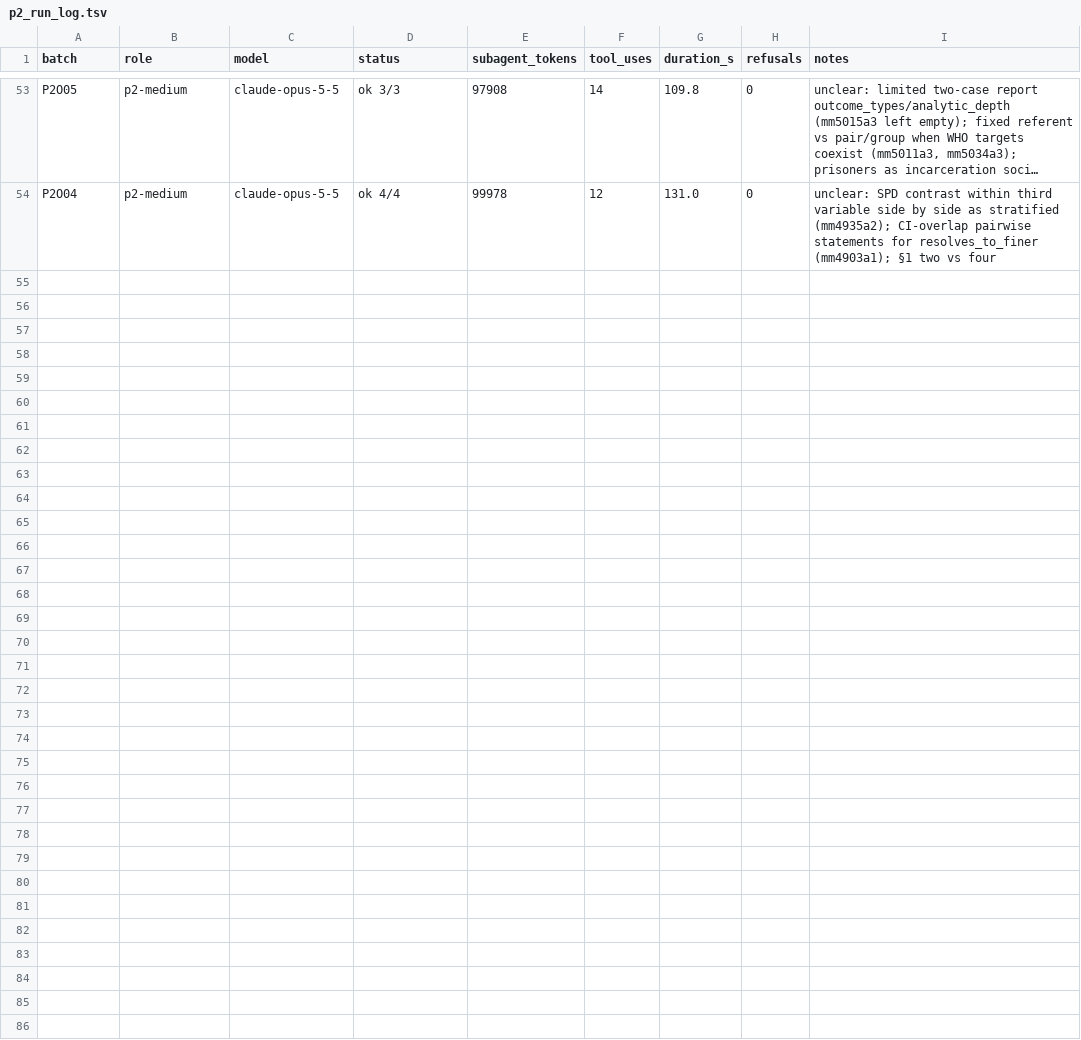
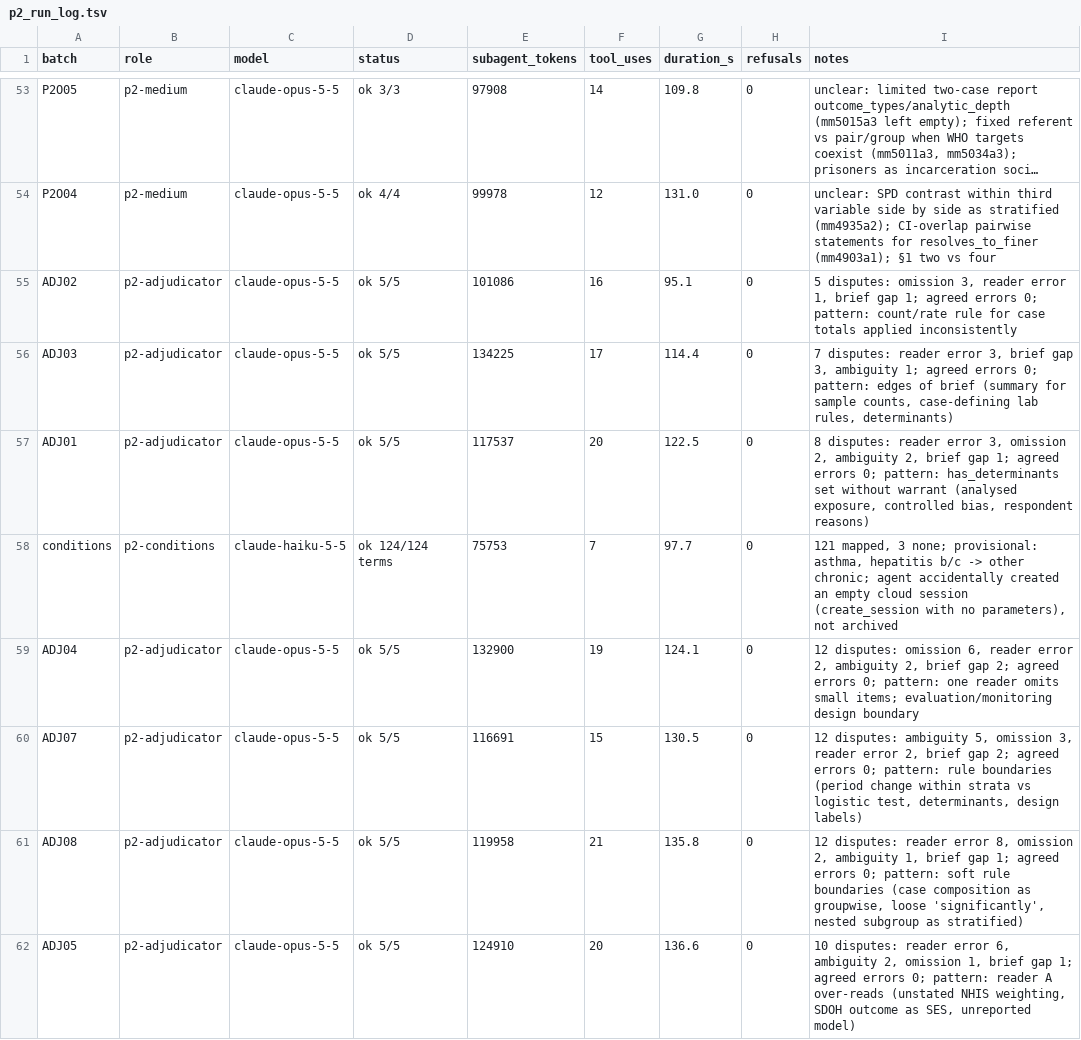
Before and after one commit to cmheilig/harvest-cdc-journals, a TSV file: mmwr-index-eval/p2_run_log.tsv, drawn as a sheet; only a part is shown, gaps mark what is left out; long unchanged cells end in …; the diff names each change by its address in the sheet, - before the commit and + after, or states it on an @@ line.

```diff
--- a/mmwr-index-eval/p2_run_log.tsv
+++ b/mmwr-index-eval/p2_run_log.tsv
+row 55: ADJ02 | p2-adjudicator | claude-opus-5-5 | ok 5/5 | 101086 | 16 | 95.1 | 0 | 5 disputes: omission 3, reader error 1, brief gap 1; agreed errors 0; pattern: count/rate rule for case totals applied inconsistently
+row 56: ADJ03 | p2-adjudicator | claude-opus-5-5 | ok 5/5 | 134225 | 17 | 114.4 | 0 | 7 disputes: reader error 3, brief gap 3, ambiguity 1; agreed errors 0; pattern: edges of brief (summary for sample counts, case-defining lab rules, determinants)
+row 57: ADJ01 | p2-adjudicator | claude-opus-5-5 | ok 5/5 | 117537 | 20 | 122.5 | 0 | 8 disputes: reader error 3, omission 2, ambiguity 2, brief gap 1; agreed errors 0; pattern: has_determinants set without warrant (analysed exposure, controlled bias, respondent reasons)
+row 58: conditions | p2-conditions | claude-haiku-5-5 | ok 124/124 terms | 75753 | 7 | 97.7 | 0 | 121 mapped, 3 none; provisional: asthma, hepatitis b/c -> other chronic; agent accidentally created an empty cloud session (create_session with no parameters), not archived
+row 59: ADJ04 | p2-adjudicator | claude-opus-5-5 | ok 5/5 | 132900 | 19 | 124.1 | 0 | 12 disputes: omission 6, reader error 2, ambiguity 2, brief gap 2; agreed errors 0; pattern: one reader omits small items; evaluation/monitoring design boundary
+row 60: ADJ07 | p2-adjudicator | claude-opus-5-5 | ok 5/5 | 116691 | 15 | 130.5 | 0 | 12 disputes: ambiguity 5, omission 3, reader error 2, brief gap 2; agreed errors 0; pattern: rule boundaries (period change within strata vs logistic test, determinants, design labels)
+row 61: ADJ08 | p2-adjudicator | claude-opus-5-5 | ok 5/5 | 119958 | 21 | 135.8 | 0 | 12 disputes: reader error 8, omission 2, ambiguity 1, brief gap 1; agreed errors 0; pattern: soft rule boundaries (case composition as groupwise, loose 'significantly', nested subgroup as stratified)
+row 62: ADJ05 | p2-adjudicator | claude-opus-5-5 | ok 5/5 | 124910 | 20 | 136.6 | 0 | 10 disputes: reader error 6, ambiguity 2, omission 1, brief gap 1; agreed errors 0; pattern: reader A over-reads (unstated NHIS weighting, SDOH outcome as SES, unreported model)
```
Also changed, not shown: mmwr-index-eval/conditions_map.tsv, 26 other files.
